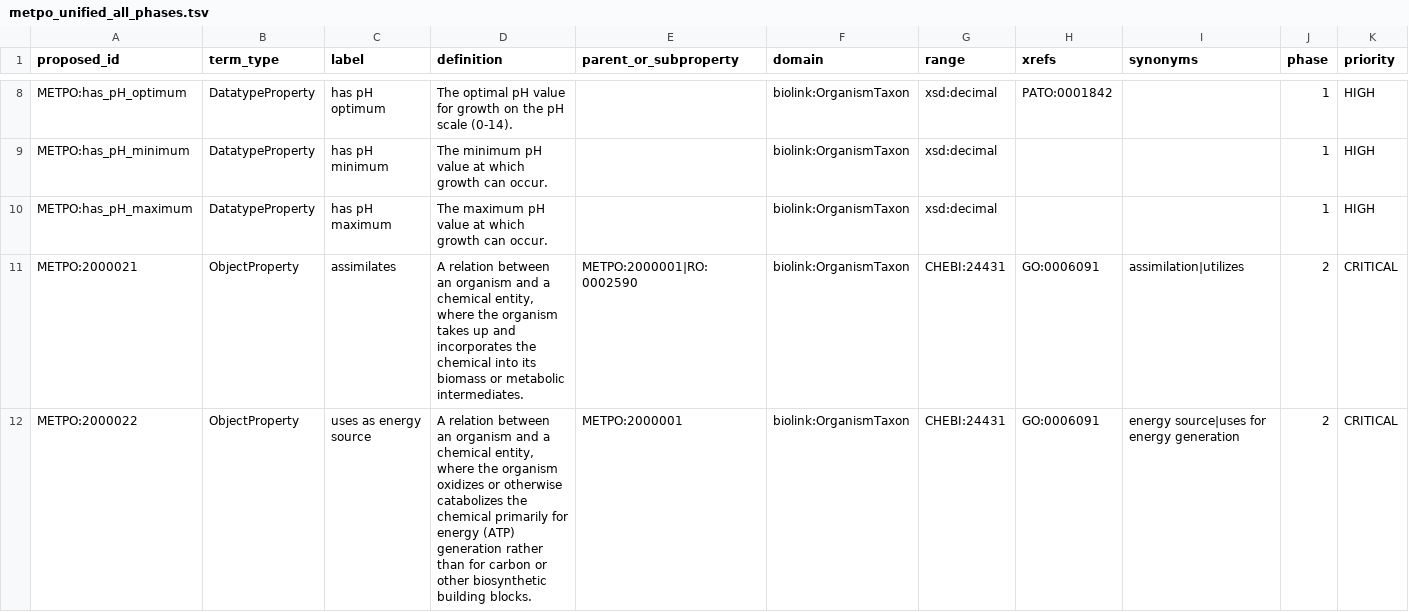
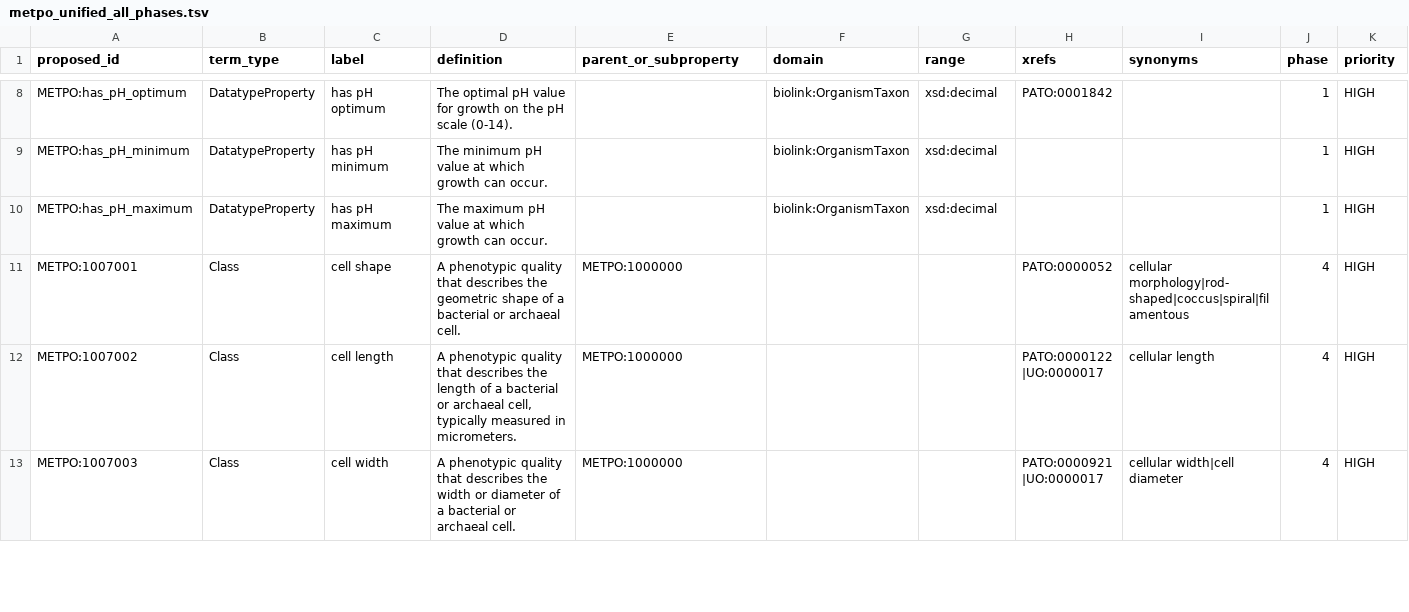
Before and after one commit to Knowledge-Graph-Hub/kg-microbe, a TSV file: mappings/metpo_unified_all_phases.tsv, drawn as a sheet; only a part is shown, gaps mark what is left out; the shorter side is filled out with more unchanged rows; rows hold the shown columns only; the diff covers the shown part only; the diff names each change by its address in the sheet, - before the commit and + after, or states it on an @@ line.

```diff
--- a/mappings/metpo_unified_all_phases.tsv
+++ b/mappings/metpo_unified_all_phases.tsv
-row 11: METPO:2000021 | ObjectProperty | assimilates | A relation between an organism and a chemical entity, where the organism takes up and incorporates the chemical into its biomass or metabolic intermediates. | METPO:2000001|RO:0002590 | biolink:OrganismTaxon | CHEBI:24431 | GO:0006091 | assimilation|utilizes | 2 | CRITICAL
-row 12: METPO:2000022 | ObjectProperty | uses as energy source | A relation between an organism and a chemical entity, where the organism oxidizes or otherwise catabolizes the chemical primarily for energy (ATP) generation rather than for carbon or other biosynthetic building blocks. | METPO:2000001 | biolink:OrganismTaxon | CHEBI:24431 | GO:0006091 | energy source|uses for energy generation | 2 | CRITICAL
```
Also changed, not shown: 5 removed rows elsewhere in this file, mappings/metpo_phases_1_2_3_terms.tsv, 6 other files.
